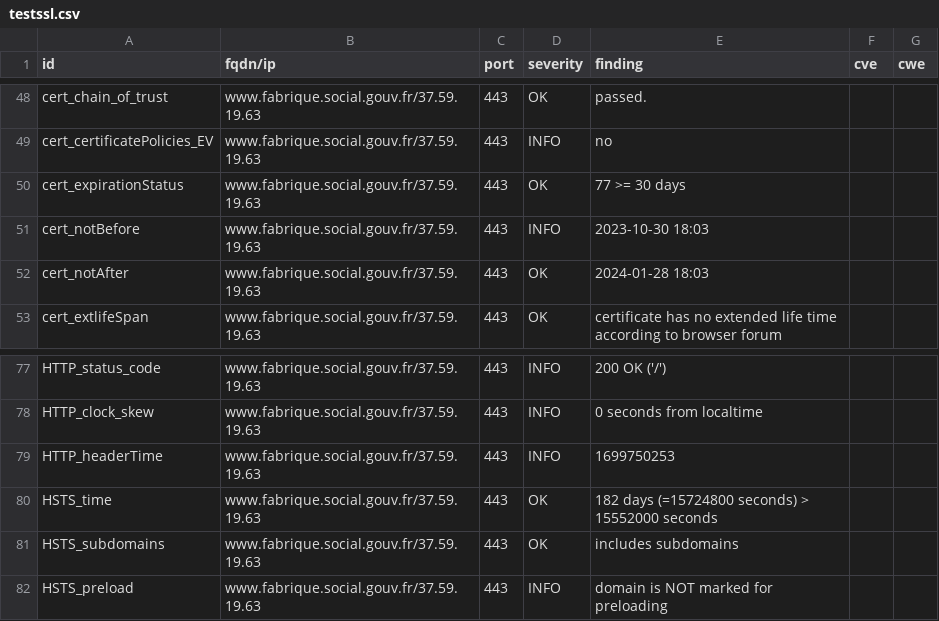
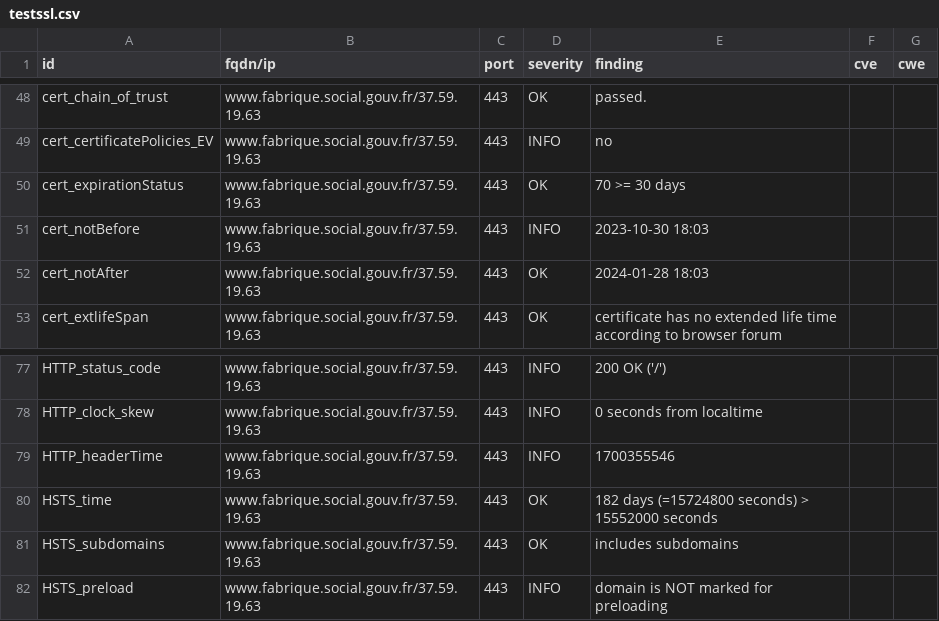
Before and after one commit to villesinternet/dashlord-collectivites, a CSV file: results/aHR0cHM6Ly93d3cuZmFicmlxdWUuc29jaWFsLmdvdXYuZnI=/testssl.csv, drawn as a sheet; only a part is shown, gaps mark what is left out.

```diff
--- a/results/aHR0cHM6Ly93d3cuZmFicmlxdWUuc29jaWFsLmdvdXYuZnI=/testssl.csv
+++ b/results/aHR0cHM6Ly93d3cuZmFicmlxdWUuc29jaWFsLmdvdXYuZnI=/testssl.csv
@@ -49,3 +49,3 @@
 "cert_certificatePolicies_EV","www.fabrique.social.gouv.fr/37.59.19.63","443","INFO","no","",""
-"cert_expirationStatus","www.fabrique.social.gouv.fr/37.59.19.63","443","OK","77 >= 30 days","",""
+"cert_expirationStatus","www.fabrique.social.gouv.fr/37.59.19.63","443","OK","70 >= 30 days","",""
 "cert_notBefore","www.fabrique.social.gouv.fr/37.59.19.63","443","INFO","2023-10-30 18:03","",""
@@ -78,3 +78,3 @@
 "HTTP_clock_skew","www.fabrique.social.gouv.fr/37.59.19.63","443","INFO","0 seconds from localtime","",""
-"HTTP_headerTime","www.fabrique.social.gouv.fr/37.59.19.63","443","INFO","1699750253","",""
+"HTTP_headerTime","www.fabrique.social.gouv.fr/37.59.19.63","443","INFO","1700355546","",""
 "HSTS_time","www.fabrique.social.gouv.fr/37.59.19.63","443","OK","182 days (=15724800 seconds) > 15552000 seconds","",""
```
Also changed, not shown: 15 other files.
